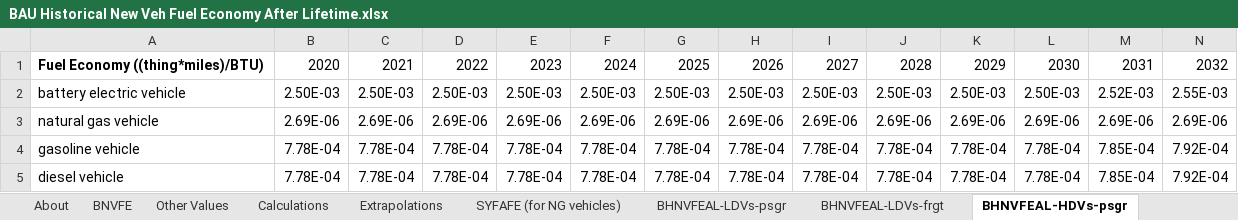
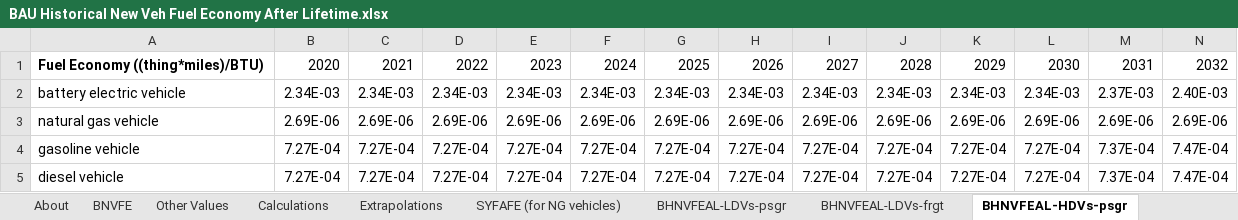
Before and after one commit to EnergyInnovation/eps-iowa, an Excel workbook: InputData/trans/BHNVFEAL/BAU Historical New Veh Fuel Economy After Lifetime.xlsx, sheet BHNVFEAL-HDVs-psgr, drawn as a sheet; only a part is shown; values as stored, in another font and other column widths than the file's, no borders; the diff covers the shown part only; the diff names each change by its address in the sheet, - before the commit and + after, or states it on an @@ line.

```diff
--- a/InputData/trans/BHNVFEAL/BAU Historical New Veh Fuel Economy After Lifetime.xlsx (sheet BHNVFEAL-HDVs-psgr)
+++ b/InputData/trans/BHNVFEAL/BAU Historical New Veh Fuel Economy After Lifetime.xlsx (sheet BHNVFEAL-HDVs-psgr)
-B2: 2.50E-03
+B2: 2.34E-03
-C2: 2.50E-03
+C2: 2.34E-03
-D2: 2.50E-03
+D2: 2.34E-03
-E2: 2.50E-03
+E2: 2.34E-03
-F2: 2.50E-03
+F2: 2.34E-03
-G2: 2.50E-03
+G2: 2.34E-03
-H2: 2.50E-03
+H2: 2.34E-03
-I2: 2.50E-03
+I2: 2.34E-03
-J2: 2.50E-03
+J2: 2.34E-03
-K2: 2.50E-03
+K2: 2.34E-03
-L2: 2.50E-03
+L2: 2.34E-03
-M2: 2.52E-03
+M2: 2.37E-03
-N2: 2.55E-03
+N2: 2.40E-03
-B4:B5: 7.78E-04
+B4:B5: 7.27E-04
-C4:C5: 7.78E-04
+C4:C5: 7.27E-04
-D4:D5: 7.78E-04
+D4:D5: 7.27E-04
-E4:E5: 7.78E-04
+E4:E5: 7.27E-04
-F4:F5: 7.78E-04
+F4:F5: 7.27E-04
-G4:G5: 7.78E-04
+G4:G5: 7.27E-04
-H4:H5: 7.78E-04
+H4:H5: 7.27E-04
-I4:I5: 7.78E-04
+I4:I5: 7.27E-04
-J4:J5: 7.78E-04
+J4:J5: 7.27E-04
-K4:K5: 7.78E-04
+K4:K5: 7.27E-04
-L4:L5: 7.78E-04
+L4:L5: 7.27E-04
-M4:M5: 7.85E-04
+M4:M5: 7.37E-04
-N4:N5: 7.92E-04
+N4:N5: 7.47E-04
```
Also changed, not shown: 129 edited cells elsewhere in this sheet, sheet BHNVFEAL-LDVs-frgt, sheet Extrapolations, sheet BNVFE, sheet BHNVFEAL-HDVs-frgt, charts or pictures, InputData/trans/BNVFE/BAU New Veh Fuel Economy.xlsx, InputData/trans/SYFAFE/Start Year Fleet Avg Fuel Economy.xlsx, 55 other files.
